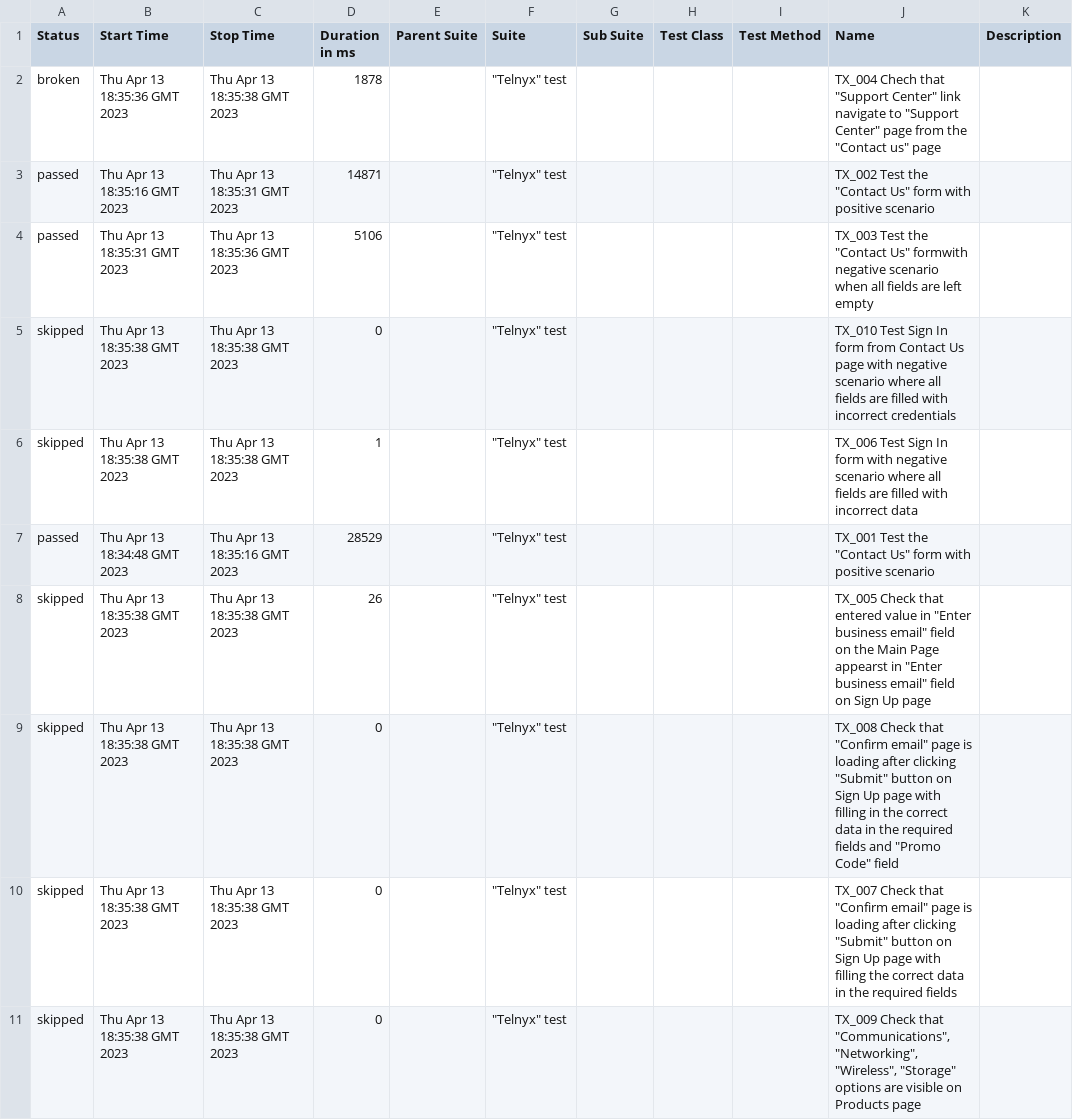
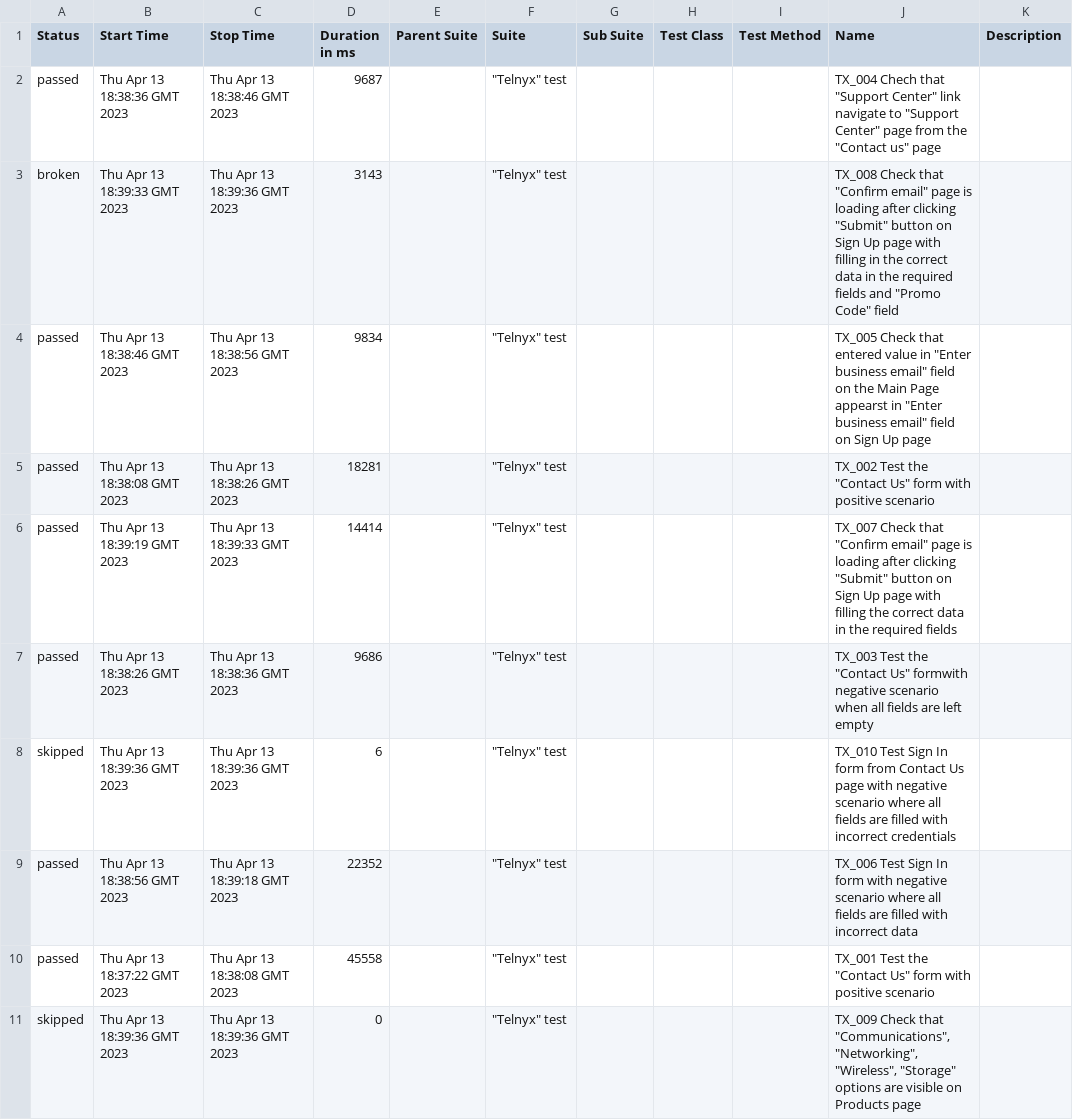
Before and after one commit to makarkaram/TelnyxCypress, a CSV file: 12/data/suites.csv, drawn as a sheet.

```diff
--- a/12/data/suites.csv
+++ b/12/data/suites.csv
@@ -1,11 +1,11 @@
 "Status","Start Time","Stop Time","Duration in ms","Parent Suite","Suite","Sub Suite","Test Class","Test Method","Name","Description"
-"broken","Thu Apr 13 18:35:36 GMT 2023","Thu Apr 13 18:35:38 GMT 2023","1878","","""Telnyx"" test","","","","TX_004 Chech that ""Support Center"" link navigate to ""Support Center"" page from the ""Contact us"" page",""
-"passed","Thu Apr 13 18:35:16 GMT 2023","Thu Apr 13 18:35:31 GMT 2023","14871","","""Telnyx"" test","","","","TX_002 Test the ""Contact Us"" form with positive scenario",""
-"passed","Thu Apr 13 18:35:31 GMT 2023","Thu Apr 13 18:35:36 GMT 2023","5106","","""Telnyx"" test","","","","TX_003 Test the ""Contact Us"" formwith negative scenario when all fields are left empty",""
-"skipped","Thu Apr 13 18:35:38 GMT 2023","Thu Apr 13 18:35:38 GMT 2023","0","","""Telnyx"" test","","","","TX_010 Test Sign In form from Contact Us page with negative scenario where all fields are filled with incorrect credentials",""
-"skipped","Thu Apr 13 18:35:38 GMT 2023","Thu Apr 13 18:35:38 GMT 2023","1","","""Telnyx"" test","","","","TX_006 Test Sign In form with negative scenario where all fields are filled with incorrect data",""
-"passed","Thu Apr 13 18:34:48 GMT 2023","Thu Apr 13 18:35:16 GMT 2023","28529","","""Telnyx"" test","","","","TX_001 Test the ""Contact Us"" form with positive scenario",""
-"skipped","Thu Apr 13 18:35:38 GMT 2023","Thu Apr 13 18:35:38 GMT 2023","26","","""Telnyx"" test","","","","TX_005 Check that entered value in ""Enter business email"" field on the Main Page appearst in ""Enter business email"" field on Sign Up page",""
-"skipped","Thu Apr 13 18:35:38 GMT 2023","Thu Apr 13 18:35:38 GMT 2023","0","","""Telnyx"" test","","","","TX_008 Check that ""Confirm email"" page is loading after clicking ""Submit"" button on Sign Up page with filling in the correct data in the required fields and ""Promo Code"" field",""
-"skipped","Thu Apr 13 18:35:38 GMT 2023","Thu Apr 13 18:35:38 GMT 2023","0","","""Telnyx"" test","","","","TX_007 Check that ""Confirm email"" page is loading after clicking ""Submit"" button on Sign Up page with filling the correct data in the required fields",""
-"skipped","Thu Apr 13 18:35:38 GMT 2023","Thu Apr 13 18:35:38 GMT 2023","0","","""Telnyx"" test","","","","TX_009 Check that ""Communications"", ""Networking"", ""Wireless"", ""Storage"" options are visible on Products page",""
+"passed","Thu Apr 13 18:38:36 GMT 2023","Thu Apr 13 18:38:46 GMT 2023","9687","","""Telnyx"" test","","","","TX_004 Chech that ""Support Center"" link navigate to ""Support Center"" page from the ""Contact us"" page",""
+"broken","Thu Apr 13 18:39:33 GMT 2023","Thu Apr 13 18:39:36 GMT 2023","3143","","""Telnyx"" test","","","","TX_008 Check that ""Confirm email"" page is loading after clicking ""Submit"" button on Sign Up page with filling in the correct data in the required fields and ""Promo Code"" field",""
+"passed","Thu Apr 13 18:38:46 GMT 2023","Thu Apr 13 18:38:56 GMT 2023","9834","","""Telnyx"" test","","","","TX_005 Check that entered value in ""Enter business email"" field on the Main Page appearst in ""Enter business email"" field on Sign Up page",""
+"passed","Thu Apr 13 18:38:08 GMT 2023","Thu Apr 13 18:38:26 GMT 2023","18281","","""Telnyx"" test","","","","TX_002 Test the ""Contact Us"" form with positive scenario",""
+"passed","Thu Apr 13 18:39:19 GMT 2023","Thu Apr 13 18:39:33 GMT 2023","14414","","""Telnyx"" test","","","","TX_007 Check that ""Confirm email"" page is loading after clicking ""Submit"" button on Sign Up page with filling the correct data in the required fields",""
+"passed","Thu Apr 13 18:38:26 GMT 2023","Thu Apr 13 18:38:36 GMT 2023","9686","","""Telnyx"" test","","","","TX_003 Test the ""Contact Us"" formwith negative scenario when all fields are left empty",""
+"skipped","Thu Apr 13 18:39:36 GMT 2023","Thu Apr 13 18:39:36 GMT 2023","6","","""Telnyx"" test","","","","TX_010 Test Sign In form from Contact Us page with negative scenario where all fields are filled with incorrect credentials",""
+"passed","Thu Apr 13 18:38:56 GMT 2023","Thu Apr 13 18:39:18 GMT 2023","22352","","""Telnyx"" test","","","","TX_006 Test Sign In form with negative scenario where all fields are filled with incorrect data",""
+"passed","Thu Apr 13 18:37:22 GMT 2023","Thu Apr 13 18:38:08 GMT 2023","45558","","""Telnyx"" test","","","","TX_001 Test the ""Contact Us"" form with positive scenario",""
+"skipped","Thu Apr 13 18:39:36 GMT 2023","Thu Apr 13 18:39:36 GMT 2023","0","","""Telnyx"" test","","","","TX_009 Check that ""Communications"", ""Networking"", ""Wireless"", ""Storage"" options are visible on Products page",""
```
Also changed, not shown: 45 other files.
